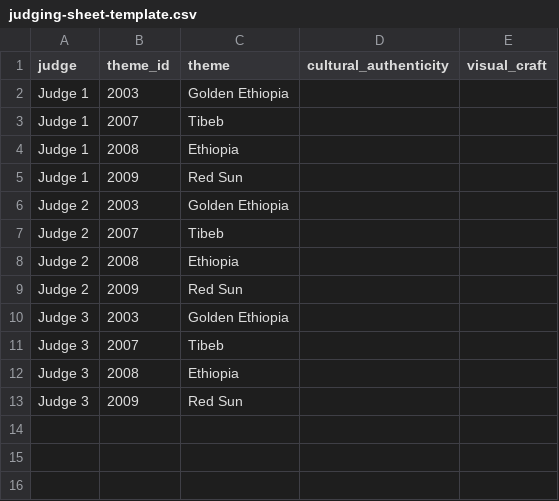
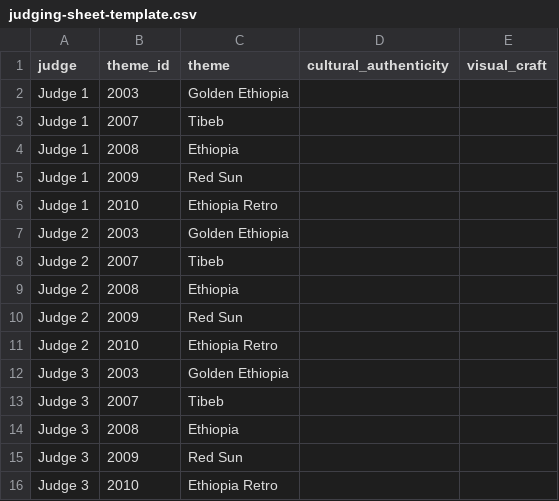
Before and after one commit to Eyasuk/omarchy-ethiopia, a CSV file: scripts/judging-sheet-template.csv, drawn as a sheet.

Commit message:
chore: add abemelek's theme submission without preview

```diff
--- a/scripts/judging-sheet-template.csv
+++ b/scripts/judging-sheet-template.csv
@@ -5,2 +5,3 @@ Judge 1,2008,Ethiopia,,
 Judge 1,2009,Red Sun,,
+Judge 1,2010,Ethiopia Retro,,
 Judge 2,2003,Golden Ethiopia,,
@@ -9,2 +10,3 @@ Judge 2,2008,Ethiopia,,
 Judge 2,2009,Red Sun,,
+Judge 2,2010,Ethiopia Retro,,
 Judge 3,2003,Golden Ethiopia,,
@@ -13 +15,2 @@ Judge 3,2008,Ethiopia,,
 Judge 3,2009,Red Sun,,
+Judge 3,2010,Ethiopia Retro,,
```
Also changed, not shown: 2 other files.
